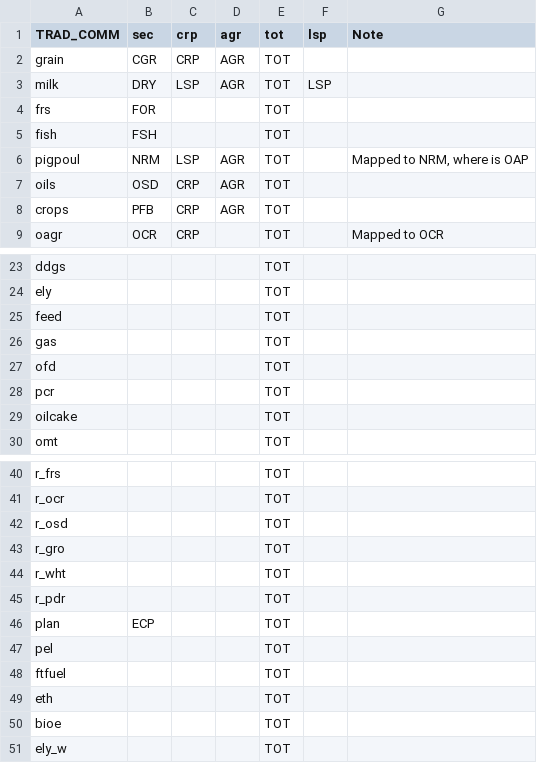
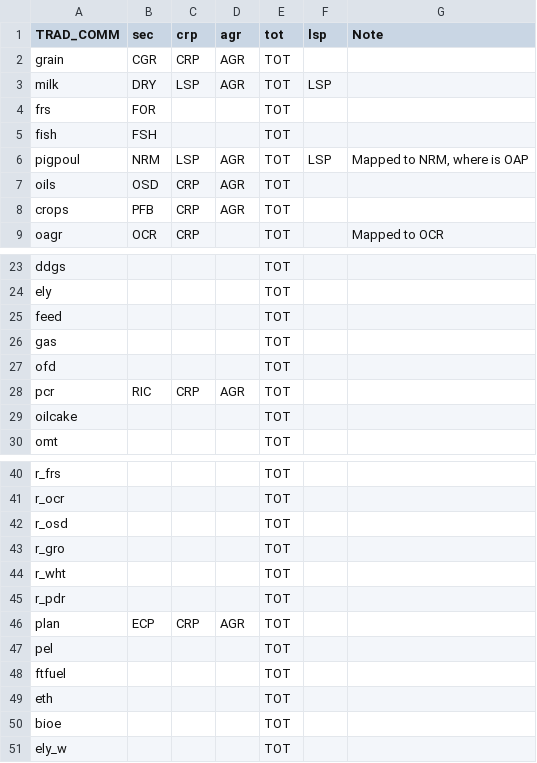
Before and after one commit to michielvandijk/agCLIM50II, a CSV file: Mappings/secMAGNET2agCLIM50II.csv, drawn as a sheet; only a part is shown, gaps mark what is left out.

```diff
--- a/Mappings/secMAGNET2agCLIM50II.csv
+++ b/Mappings/secMAGNET2agCLIM50II.csv
@@ -5,3 +5,3 @@ frs,FOR,,,TOT,,
 fish,FSH,,,TOT,,
-pigpoul,NRM,LSP,AGR,TOT,,"Mapped to NRM, where is OAP"
+pigpoul,NRM,LSP,AGR,TOT,LSP,"Mapped to NRM, where is OAP"
 oils,OSD,CRP,AGR,TOT,,
@@ -27,3 +27,3 @@ gas,,,,TOT,,
 ofd,,,,TOT,,
-pcr,,,,TOT,,
+pcr,RIC,CRP,AGR,TOT,,
 oilcake,,,,TOT,,
@@ -45,3 +45,3 @@ r_wht,,,,TOT,,
 r_pdr,,,,TOT,,
-plan,ECP,,,TOT,,
+plan,ECP,CRP,AGR,TOT,,
 pel,,,,TOT,,
```
Also changed, not shown: Mappings/scenMAGNET2agCLIM50II.csv.
